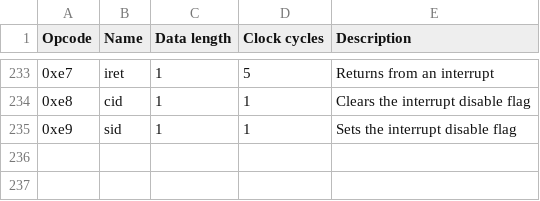
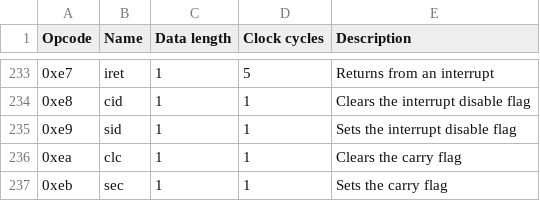
Before and after one commit to lorenzonotaro/lncpu, a TSV file: v1/controlunit/opcodes.tsv, drawn as a sheet; only a part is shown, gaps mark what is left out.

Commit message:
New FLAG logic, clear/set carry flag instructions

```diff
--- a/v1/controlunit/opcodes.tsv
+++ b/v1/controlunit/opcodes.tsv
@@ -235 +235,3 @@ Opcode	Name	Data length	Clock cycles	Description
 0xe9	sid	1	1	Sets the interrupt disable flag
+0xea	clc	1	1	Clears the carry flag
+0xeb	sec	1	1	Sets the carry flag
```
Also changed, not shown: 7 other files.
